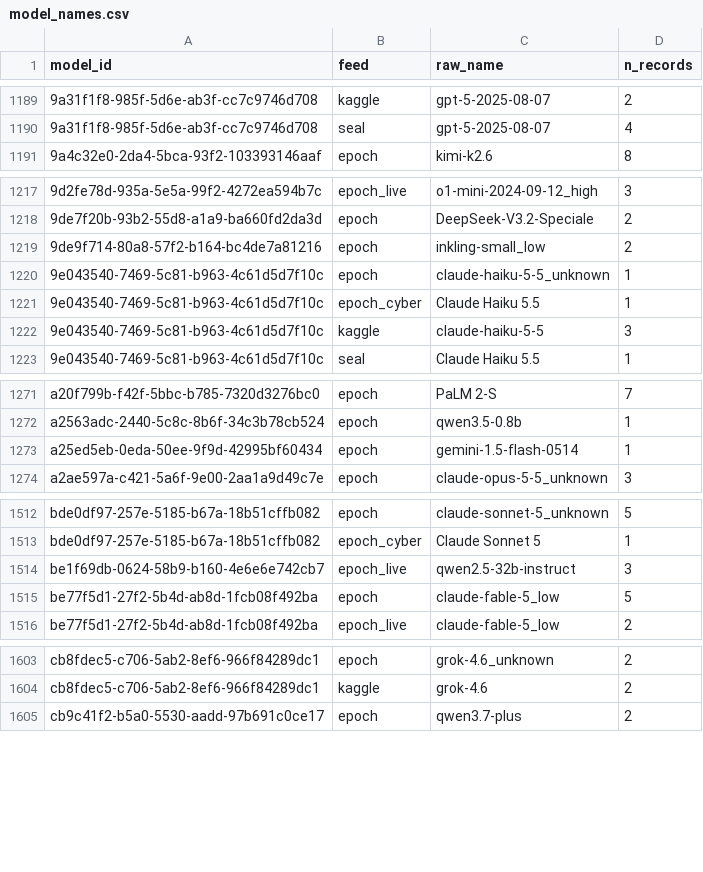
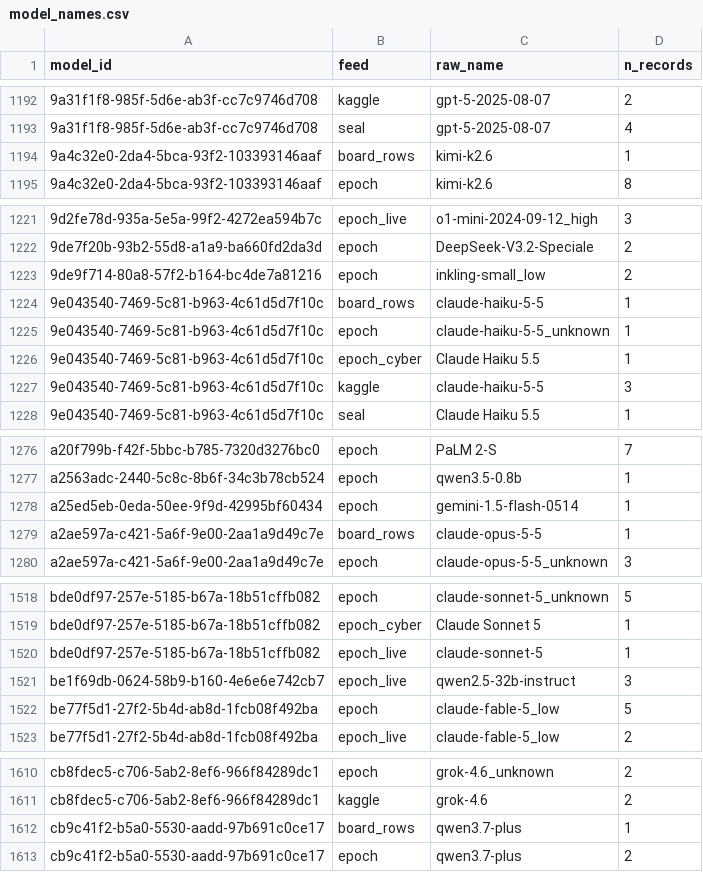
Before and after one commit to General-Purpose-AI-Policy-Lab/benchmark-data-pipeline, a CSV file: 2_database/20261117/model_names.csv, drawn as a sheet; only a part is shown, gaps mark what is left out; the diff covers the shown part only.

```diff
--- a/2_database/20261117/model_names.csv
+++ b/2_database/20261117/model_names.csv
@@ -1190,2 +1193,3 @@ model_id,feed,raw_name,n_records
 9a31f1f8-985f-5d6e-ab3f-cc7c9746d708,seal,gpt-5-2025-08-07,4
+9a4c32e0-2da4-5bca-93f2-103393146aaf,board_rows,kimi-k2.6,1
 9a4c32e0-2da4-5bca-93f2-103393146aaf,epoch,kimi-k2.6,8
@@ -1219,2 +1223,3 @@ model_id,feed,raw_name,n_records
 9de9f714-80a8-57f2-b164-bc4de7a81216,epoch,inkling-small_low,2
+9e043540-7469-5c81-b963-4c61d5d7f10c,board_rows,claude-haiku-5-5,1
 9e043540-7469-5c81-b963-4c61d5d7f10c,epoch,claude-haiku-5-5_unknown,1
@@ -1273,2 +1278,3 @@ a2563adc-2440-5c8c-8b6f-34c3b78cb524,epoch,qwen3.5-0.8b,1
 a25ed5eb-0eda-50ee-9f9d-42995bf60434,epoch,gemini-1.5-flash-0514,1
+a2ae597a-c421-5a6f-9e00-2aa1a9d49c7e,board_rows,claude-opus-5-5,1
 a2ae597a-c421-5a6f-9e00-2aa1a9d49c7e,epoch,claude-opus-5-5_unknown,3
@@ -1513,2 +1519,3 @@ bde0df97-257e-5185-b67a-18b51cffb082,epoch,claude-sonnet-5_unknown,5
 bde0df97-257e-5185-b67a-18b51cffb082,epoch_cyber,Claude Sonnet 5,1
+bde0df97-257e-5185-b67a-18b51cffb082,epoch_live,claude-sonnet-5,1
 be1f69db-0624-58b9-b160-4e6e6e742cb7,epoch_live,qwen2.5-32b-instruct,3
@@ -1604,2 +1611,3 @@ cb8fdec5-c706-5ab2-8ef6-966f84289dc1,epoch,grok-4.6_unknown,2
 cb8fdec5-c706-5ab2-8ef6-966f84289dc1,kaggle,grok-4.6,2
+cb9c41f2-b5a0-5530-aadd-97b691c0ce17,board_rows,qwen3.7-plus,1
 cb9c41f2-b5a0-5530-aadd-97b691c0ce17,epoch,qwen3.7-plus,2
```
Also changed, not shown: 5 added rows and 1 removed row elsewhere in this file, 8 other files.
